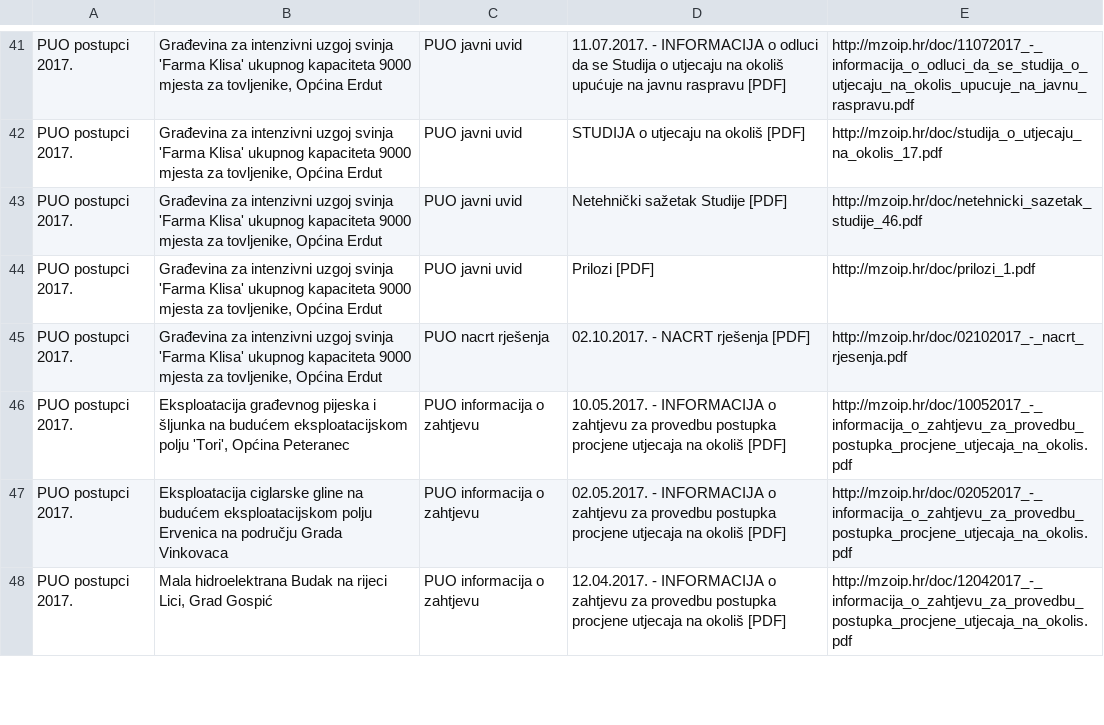
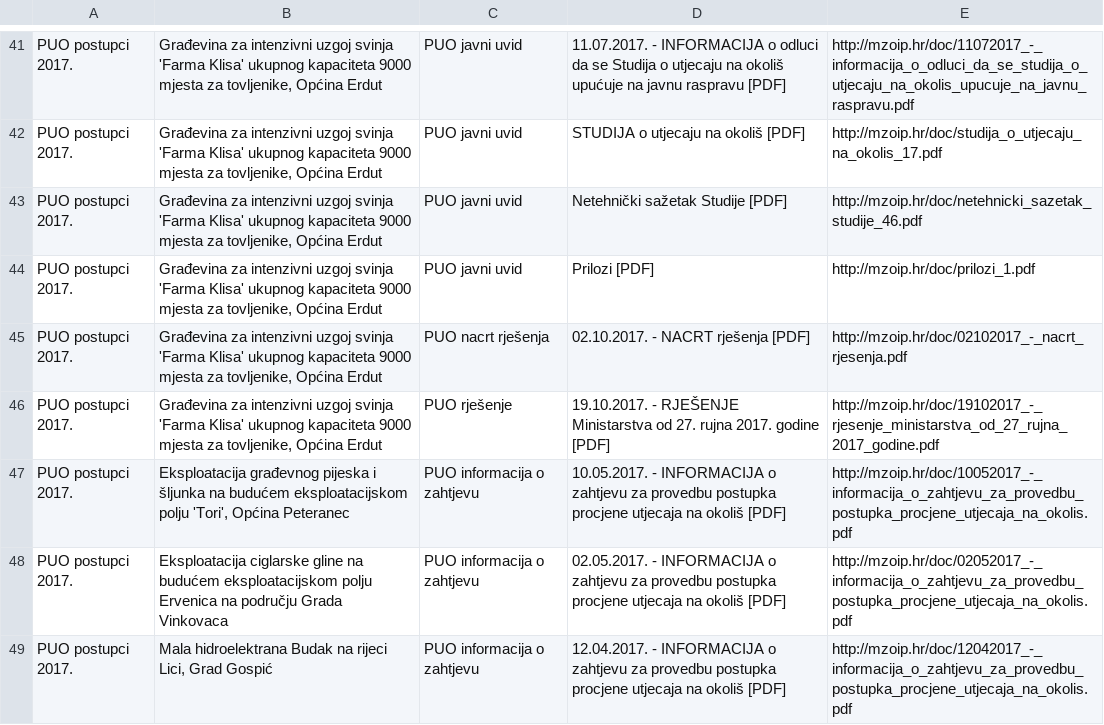
Before and after one commit to udruga-biom/puo-arhiva, a TSV file: puo.tsv, drawn as a sheet; only a part is shown, gaps mark what is left out.

Commit message:
2017-10-19

```diff
--- a/puo.tsv
+++ b/puo.tsv
@@ -45,2 +45,3 @@ PUO postupci 2017.	Građevina za intenzivni uzgoj svinja 'Farma Klisa' ukupnog k
 PUO postupci 2017.	Građevina za intenzivni uzgoj svinja 'Farma Klisa' ukupnog kapaciteta 9000 mjesta za tovljenike, Općina Erdut	PUO nacrt rješenja	02.10.2017. - NACRT rješenja [PDF]	http://mzoip.hr/doc/02102017_-_nacrt_rjesenja.pdf
+PUO postupci 2017.	Građevina za intenzivni uzgoj svinja 'Farma Klisa' ukupnog kapaciteta 9000 mjesta za tovljenike, Općina Erdut	PUO rješenje	19.10.2017. - RJEŠENJE Ministarstva od 27. rujna 2017. godine [PDF]	http://mzoip.hr/doc/19102017_-_rjesenje_ministarstva_od_27_rujna_2017_godine.pdf
 PUO postupci 2017.	Eksploatacija građevnog pijeska i šljunka na budućem eksploatacijskom polju 'Tori', Općina Peteranec	PUO informacija o zahtjevu	10.05.2017. - INFORMACIJA o zahtjevu za provedbu postupka procjene utjecaja na okoliš [PDF]	http://mzoip.hr/doc/10052017_-_informacija_o_zahtjevu_za_provedbu_postupka_procjene_utjecaja_na_okolis.pdf
```
